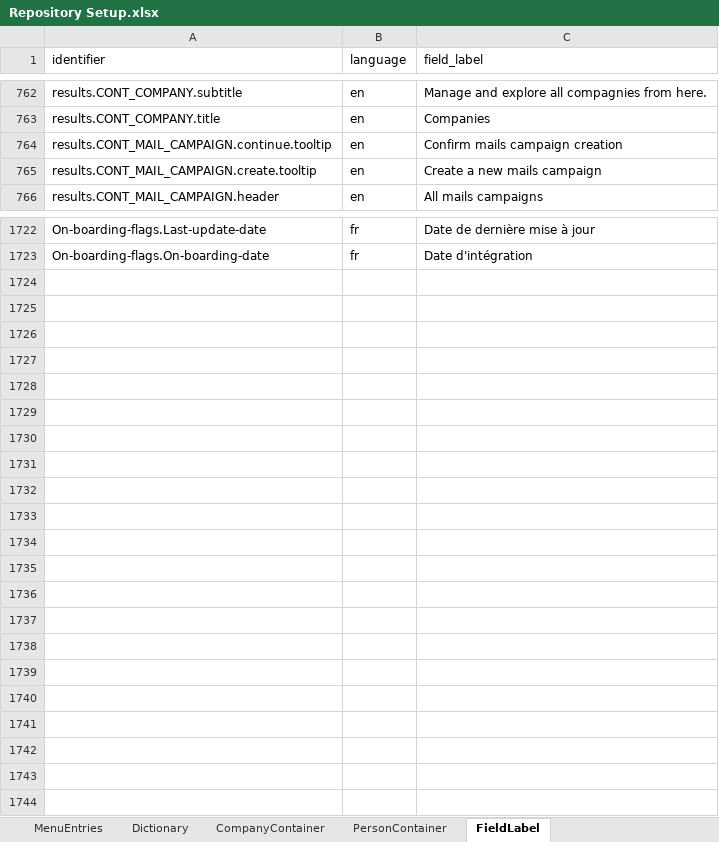
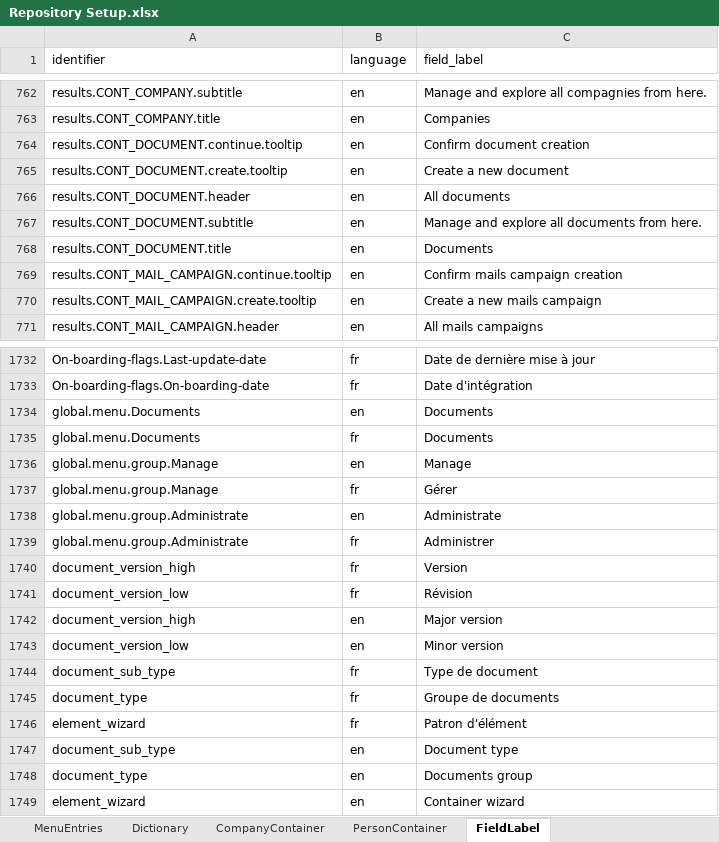
Before and after one commit to humblejok/gso_mycustomers, an Excel workbook: resources/Repository Setup.xlsx, sheet FieldLabel, drawn as a sheet; only a part is shown, gaps mark what is left out; values as stored, in another font and other column widths than the file's, no borders; the diff covers the shown part only; the diff names each change by its address in the sheet, - before the commit and + after, or states it on an @@ line.

Commit message:
Documents integration

```diff
--- a/resources/Repository Setup.xlsx (sheet FieldLabel)
+++ b/resources/Repository Setup.xlsx (sheet FieldLabel)
+row 764: results.CONT_DOCUMENT.continue.tooltip | en | Confirm document creation
+row 765: results.CONT_DOCUMENT.create.tooltip | en | Create a new document
+row 766: results.CONT_DOCUMENT.header | en | All documents
+row 767: results.CONT_DOCUMENT.subtitle | en | Manage and explore all documents from here.
+row 768: results.CONT_DOCUMENT.title | en | Documents
+row 1734: global.menu.Documents | en | Documents
+row 1735: global.menu.Documents | fr | Documents
+row 1736: global.menu.group.Manage | en | Manage
+row 1737: global.menu.group.Manage | fr | Gérer
+row 1738: global.menu.group.Administrate | en | Administrate
+row 1739: global.menu.group.Administrate | fr | Administrer
+row 1740: document_version_high | fr | Version
+row 1741: document_version_low | fr | Révision
+row 1742: document_version_high | en | Major version
+row 1743: document_version_low | en | Minor version
+row 1744: document_sub_type | fr | Type de document
+row 1745: document_type | fr | Groupe de documents
+row 1746: element_wizard | fr | Patron d'élément
+row 1747: document_sub_type | en | Document type
+row 1748: document_type | en | Documents group
+row 1749: element_wizard | en | Container wizard
```
Also changed, not shown: 5 added rows elsewhere in this sheet, sheet Attributes, sheet GlobalMenuEntries, 37 other files.
